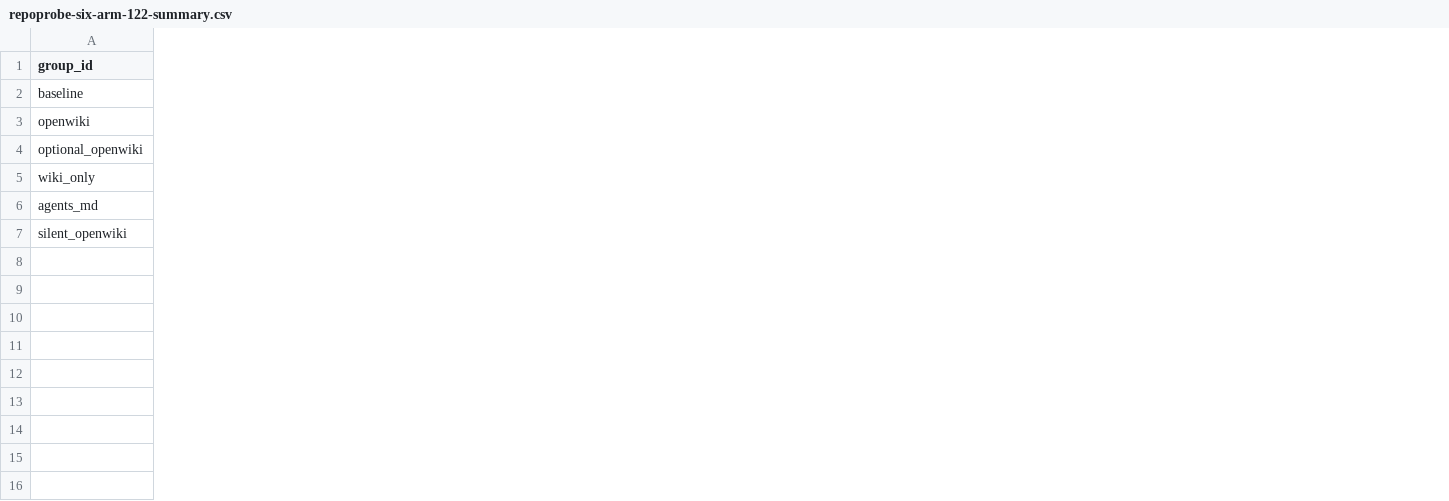
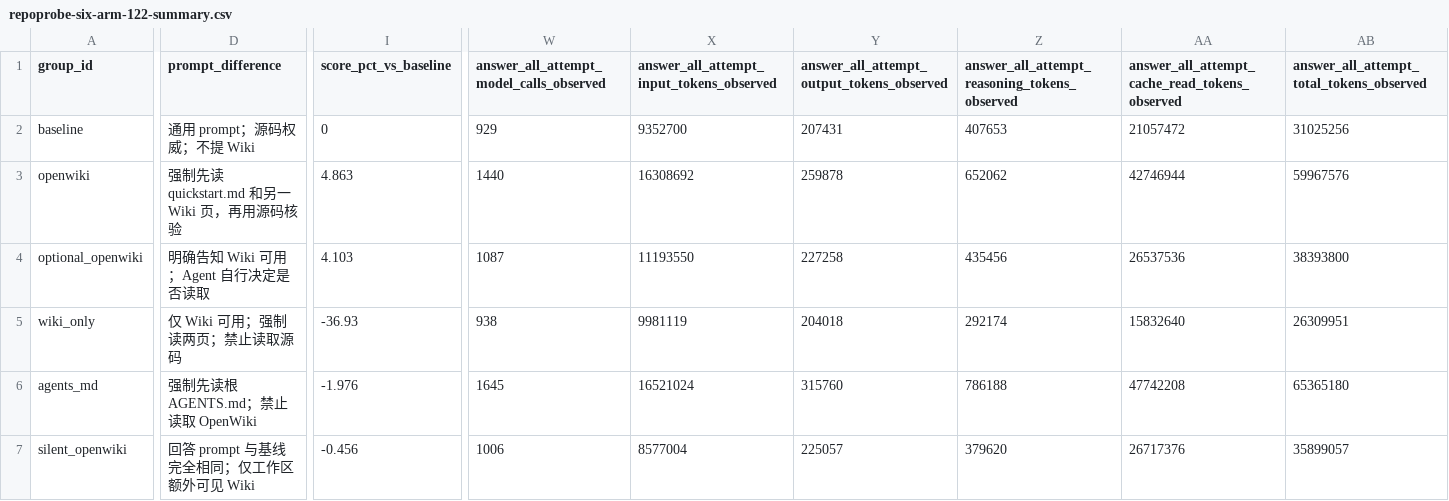
Before and after one commit to SwaGGyZZJ/My-docs, a CSV file: experiments/repoprobe-cannbot/six-arm-122/repoprobe-six-arm-122-summary.csv, drawn as a sheet; only a part is shown, gaps mark what is left out; the diff covers the shown part only; the diff names each change by its address in the sheet, - before the commit and + after, or states it on an @@ line.

Commit message:
Add baseline deltas and prompt differences to RepoProbe summary

```diff
--- a/experiments/repoprobe-cannbot/six-arm-122/repoprobe-six-arm-122-summary.csv
+++ b/experiments/repoprobe-cannbot/six-arm-122/repoprobe-six-arm-122-summary.csv
+column D (prompt_difference), rows 2-7: 通用 prompt；源码权威；不提 Wiki | 强制先读 quickstart.md 和另一 Wiki 页，再用源码核验 | 明确告知 Wiki 可用；Agent 自行决定是否读取 | 仅 Wiki 可用；强制读两页；禁止读取源码 | 强制先读根 AGENTS.md；禁止读取 OpenWiki | 回答 prompt 与基线完全相同；仅工作区额外可见 Wiki
+column I (score_pct_vs_baseline), rows 2-7: 0 | 4.863 | 4.103 | -36.93 | -1.976 | -0.456
+column W, rows 1-7: answer_all_attempt_model_calls_observed | 929 | 1440 | 1087 | 938 | 1645 | 1006
+column X, rows 1-7: answer_all_attempt_input_tokens_observed | 9352700 | 16308692 | 11193550 | 9981119 | 16521024 | 8577004
+column Y, rows 1-7: answer_all_attempt_output_tokens_observed | 207431 | 259878 | 227258 | 204018 | 315760 | 225057
+column Z, rows 1-7: answer_all_attempt_reasoning_tokens_observed | 407653 | 652062 | 435456 | 292174 | 786188 | 379620
+column AA, rows 1-7: answer_all_attempt_cache_read_tokens_observed | 21057472 | 42746944 | 26537536 | 15832640 | 47742208 | 26717376
+column AB, rows 1-7: answer_all_attempt_total_tokens_observed | 31025256 | 59967576 | 38393800 | 26309951 | 65365180 | 35899057
```
Also changed, not shown: 6 added columns elsewhere in this file, experiments/repoprobe-cannbot/six-arm-122/repoprobe-six-arm-122-summary.tsv, 2 other files.
